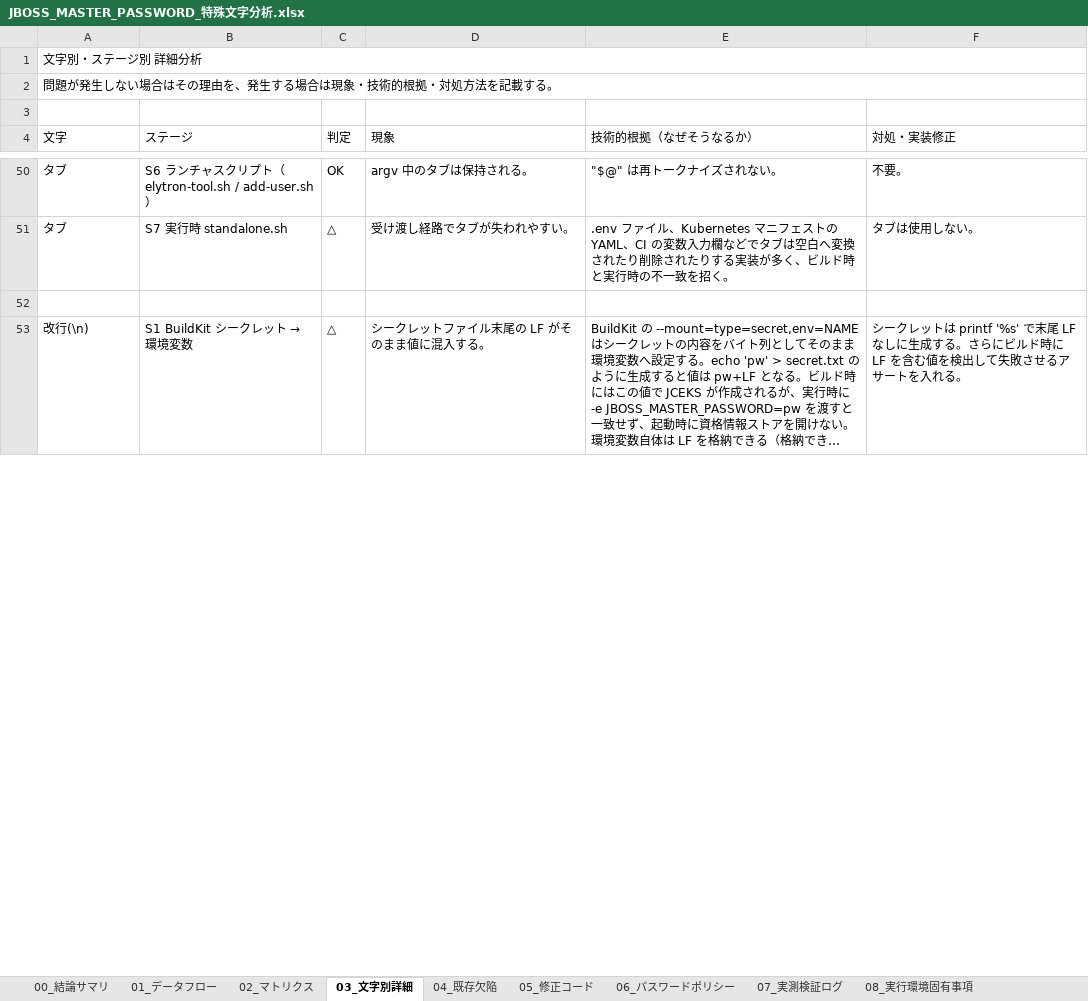
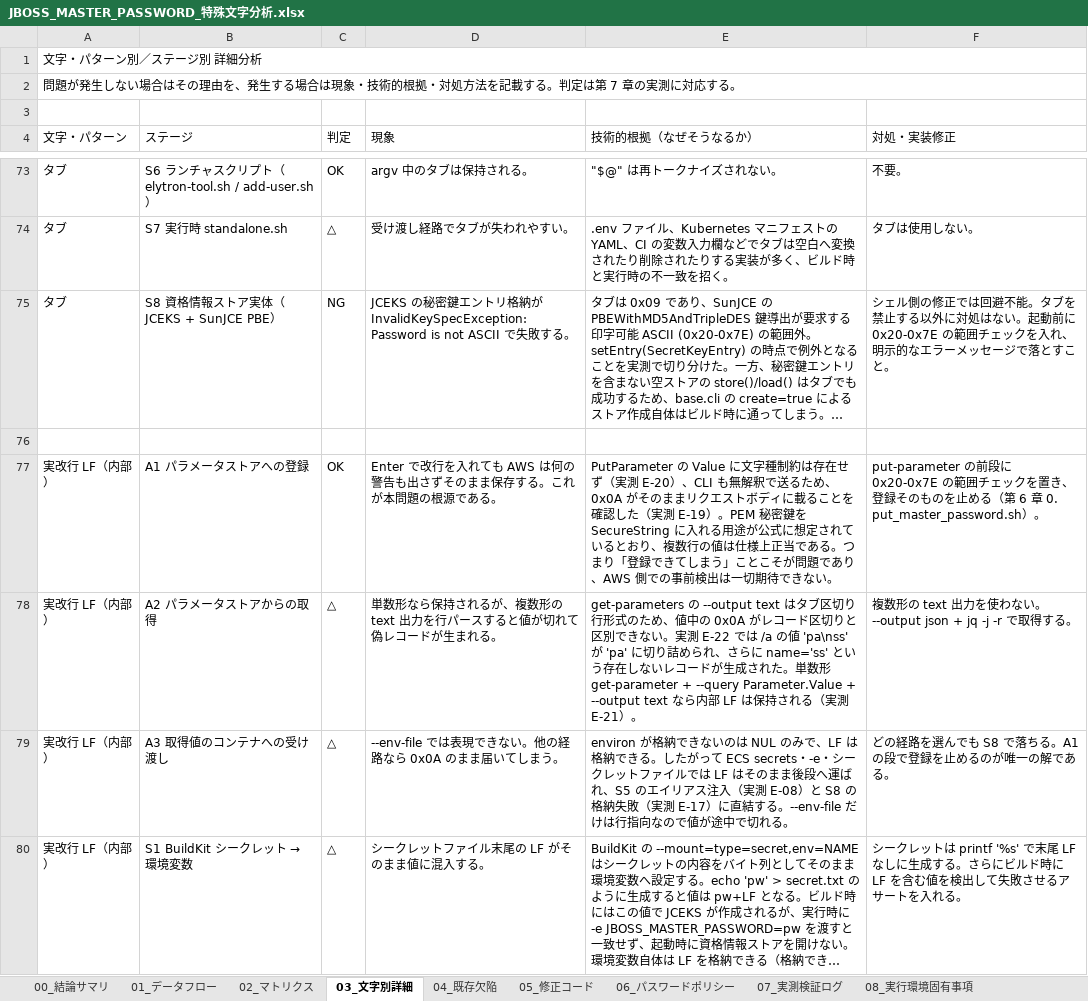
Before and after one commit to ProjectRubyRing/JBoss_Master_Password_Illegal, an Excel workbook: JBOSS_MASTER_PASSWORD_特殊文字分析.xlsx, sheet 03_文字別詳細, drawn as a sheet; only a part is shown, gaps mark what is left out; long unchanged cells end in …; values as stored, in another font and other column widths than the file's, no cell formats; addresses are those after the commit; the diff covers the shown part only; the diff names each change by its address in the sheet, - before the commit and + after, or states it on an @@ line.

```diff
--- a/JBOSS_MASTER_PASSWORD_特殊文字分析.xlsx (sheet 03_文字別詳細)
+++ b/JBOSS_MASTER_PASSWORD_特殊文字分析.xlsx (sheet 03_文字別詳細)
-A1 (文字・パターン): 文字別・ステージ別 詳細分析
+A1 (文字・パターン): 文字・パターン別／ステージ別 詳細分析
-A2 (文字・パターン): …載する。
+A2 (文字・パターン): …載する。判定は第 7 章の実測に対応する。
-A4: 文字
+A4: 文字・パターン
@@ row 91 moved to row 75: タブ @@
+row 77: 実改行 LF（内部） | A1 パラメータストアへの登録 | OK | Enter で改行を入れても AWS は何の警告も出さずそのまま保存する。これが本問題の根源である。 | PutParameter の Value に文字種制約は存在せず（実測 E-20）、CLI も無解釈で送るため、0x0A がそのままリクエストボディに載ることを確認した（実測 E-19）。PEM 秘密鍵を SecureString に入れる用途が公式に想定されているとおり、複数行の値は仕様上正当である。つまり「登録できてしまう」ことこそが問題であり、AWS 側での事前検出は一切期待できない。 | put-parameter の前段に 0x20-0x7E の範囲チェックを置き、登録そのものを止める（第 6 章 0. put_master_password.sh）。
+row 78: 実改行 LF（内部） | A2 パラメータストアからの取得 | △ | 単数形なら保持されるが、複数形の text 出力を行パースすると値が切れて偽レコードが生まれる。 | get-parameters の --output text はタブ区切り行形式のため、値中の 0x0A がレコード区切りと区別できない。実測 E-22 では /a の値 'pa\nss' が 'pa' に切り詰められ、さらに name='ss' という存在しないレコードが生成された。単数形 get-parameter + --query Parameter.Value + --output text なら内部 LF は保持される（実測 E-21）。 | 複数形の text 出力を使わない。--output json + jq -j -r で取得する。
+row 79: 実改行 LF（内部） | A3 取得値のコンテナへの受け渡し | △ | --env-file では表現できない。他の経路なら 0x0A のまま届いてしまう。 | environ が格納できないのは NUL のみで、LF は格納できる。したがって ECS secrets・-e・シークレットファイルでは LF はそのまま後段へ運ばれ、S5 のエイリアス注入（実測 E-08）と S8 の格納失敗（実測 E-17）に直結する。--env-file だけは行指向なので値が途中で切れる。 | どの経路を選んでも S8 で落ちる。A1 の段で登録を止めるのが唯一の解である。
-A80 (文字・パターン): 改行(\n)
+A80 (文字・パターン): 実改行 LF（内部）
```
Also changed, not shown: 71 added rows, 8 removed rows, 6 moved rows and 6 edited cells elsewhere in this sheet, sheet 00_結論サマリ, sheet 04_既存欠陥, sheet 07_実測検証ログ, sheet 02_マトリクス, sheet 01_データフロー, sheet 08_実行環境固有事項, 2 more sheets, other sheet tabs, cell formats, 3 other files.
